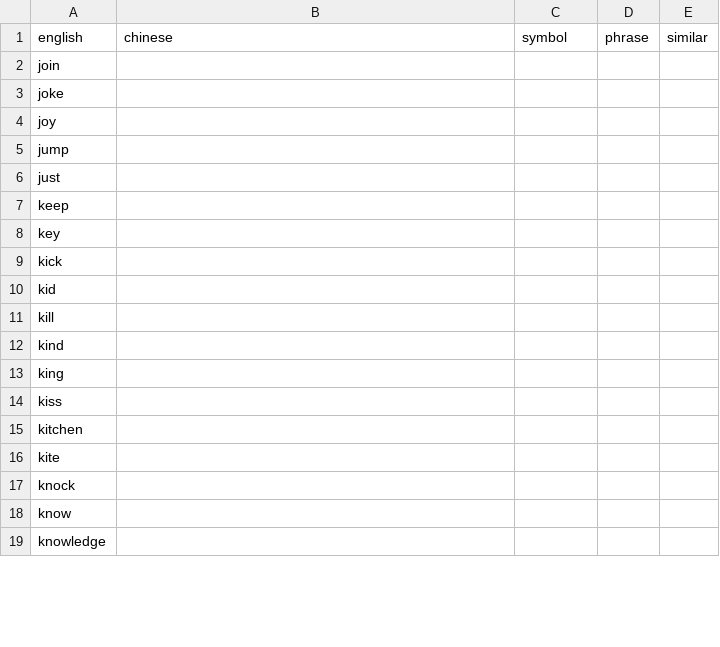
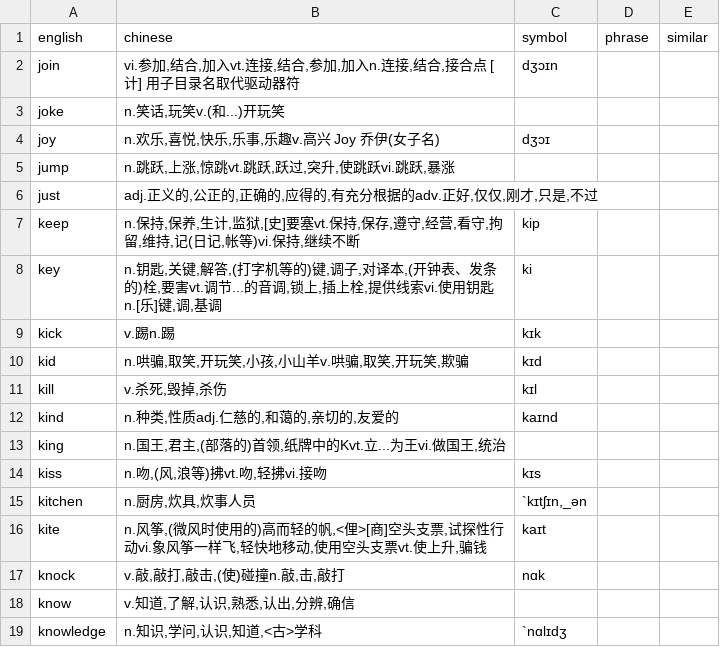
Before and after one commit to ginkgoch/quiz-book, a CSV file: public/assets/english/words/unit-13.csv, drawn as a sheet; only a part is shown; the diff covers the shown part only.

```diff
--- a/public/assets/english/words/unit-13.csv
+++ b/public/assets/english/words/unit-13.csv
@@ -1,19 +1,19 @@
 english,chinese,symbol,phrase,similar
-join,,,,
-joke,,,,
-joy,,,,
-jump,,,,
-just,,,,
-keep,,,,
-key,,,,
-kick,,,,
-kid,,,,
-kill,,,,
-kind,,,,
-king,,,,
-kiss,,,,
-kitchen,,,,
-kite,,,,
-knock,,,,
-know,,,,
-knowledge,,,,
+join,"vi.参加,结合,加入vt.连接,结合,参加,加入n.连接,结合,接合点 [计] 用子目录名取代驱动器符",dʒɔɪn,,
+joke,"n.笑话,玩笑v.(和...)开玩笑",,,
+joy,"n.欢乐,喜悦,快乐,乐事,乐趣v.高兴 Joy 乔伊(女子名)",dʒɔɪ,,
+jump,"n.跳跃,上涨,惊跳vt.跳跃,跃过,突升,使跳跃vi.跳跃,暴涨",,,
+just,"adj.正义的,公正的,正确的,应得的,有充分根据的adv.正好,仅仅,刚才,只是,不过",,,
+keep,"n.保持,保养,生计,监狱,[史]要塞vt.保持,保存,遵守,经营,看守,拘留,维持,记(日记,帐等)vi.保持,继续不断",kip,,
+key,"n.钥匙,关键,解答,(打字机等的)键,调子,对译本,(开钟表、发条的)栓,要害vt.调节...的音调,锁上,插上栓,提供线索vi.使用钥匙n.[乐]键,调,基调",ki,,
+kick,v.踢n.踢,kɪk,,
+kid,"n.哄骗,取笑,开玩笑,小孩,小山羊v.哄骗,取笑,开玩笑,欺骗",kɪd,,
+kill,"v.杀死,毁掉,杀伤",kɪl,,
+kind,"n.种类,性质adj.仁慈的,和蔼的,亲切的,友爱的",kaɪnd,,
+king,"n.国王,君主,(部落的)首领,纸牌中的Kvt.立...为王vi.做国王,统治",,,
+kiss,"n.吻,(风,浪等)拂vt.吻,轻拂vi.接吻",kɪs,,
+kitchen,"n.厨房,炊具,炊事人员","`kɪtʃɪn,_ən",,
+kite,"n.风筝,(微风时使用的)高而轻的帆,<俚>[商]空头支票,试探性行动vi.象风筝一样飞,轻快地移动,使用空头支票vt.使上升,骗钱",kaɪt,,
+knock,"v.敲,敲打,敲击,(使)碰撞n.敲,击,敲打",nɑk,,
+know,"v.知道,了解,认识,熟悉,认出,分辨,确信",,,
+knowledge,"n.知识,学问,认识,知道,<古>学科",`nɑlɪdʒ,,
```
Also changed, not shown: 34 edited cells elsewhere in this file, public/assets/english/words/unit-09.csv, public/assets/english/words/unit-14.csv, 27 other files.
